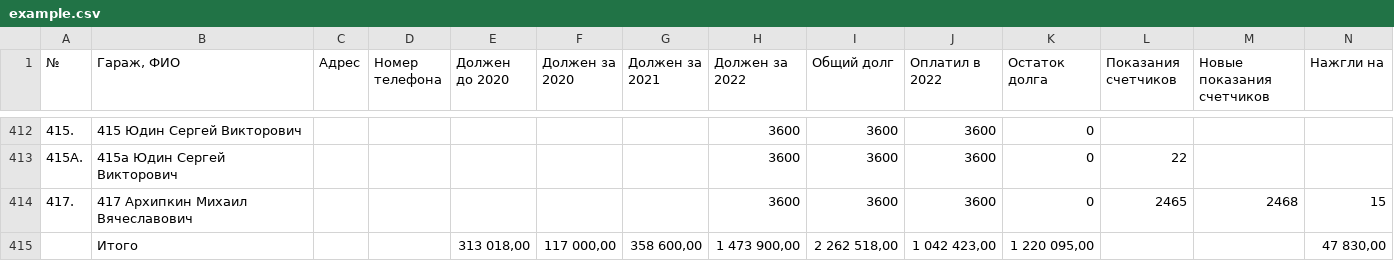
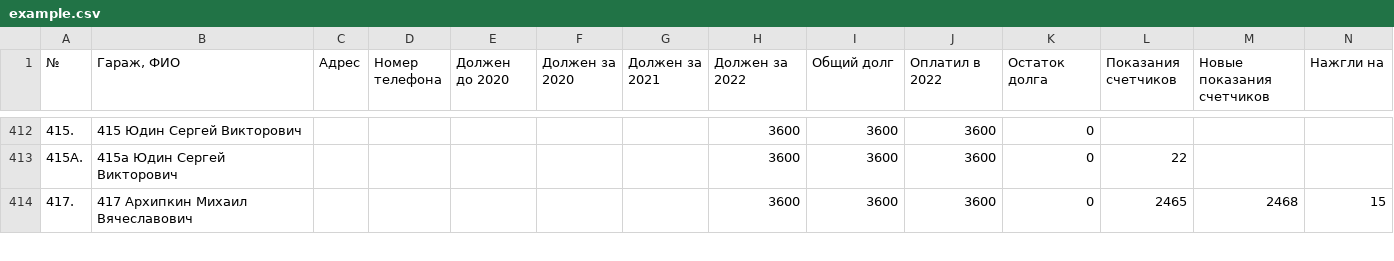
Before and after one commit to slaav1k/fakel, a CSV file: example.csv, drawn as a sheet; only a part is shown, gaps mark what is left out; removed rows and columns are numbered as before the commit, all else as after; rows hold the shown columns only; the diff covers the shown part only; the diff names each change by its address in the sheet, - before the commit and + after, or states it on an @@ line.

Commit message:
Add files via upload

```diff
--- a/example.csv
+++ b/example.csv
-row 415:  | Итого |  |  | 313 018,00 | 117 000,00 | 358 600,00 | 1 473 900,00 | 2 262 518,00 | 1 042 423,00 | 1 220 095,00 |  |  | 47 830,00
```
Also changed, not shown: 1 added row and 41 edited cells elsewhere in this file.
